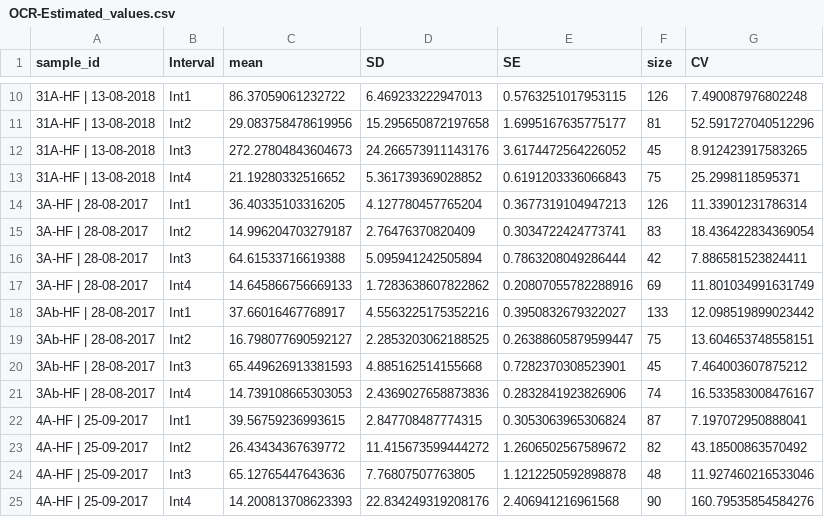
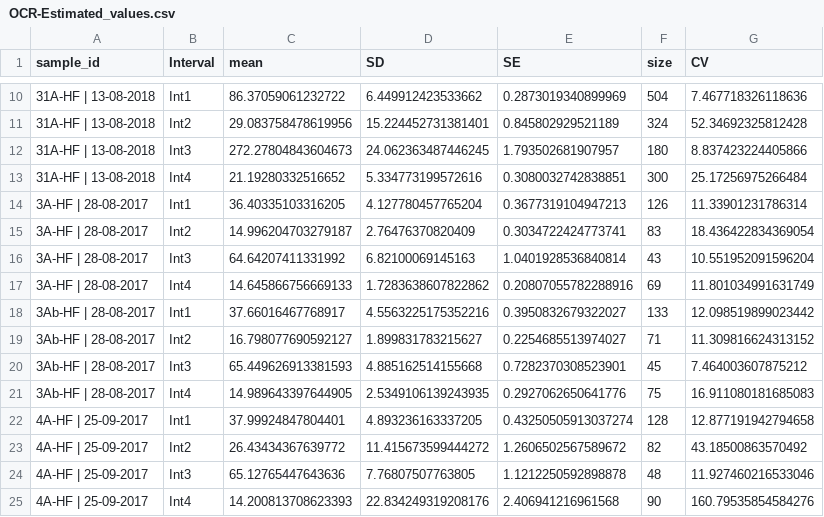
Before and after one commit to PeeBro/seahorse, a CSV file: Data/OUTPUT/test_OUTPUT/OCR-Estimated_values.csv, drawn as a sheet; only a part is shown, gaps mark what is left out; the diff covers the shown part only.

```diff
--- a/Data/OUTPUT/test_OUTPUT/OCR-Estimated_values.csv
+++ b/Data/OUTPUT/test_OUTPUT/OCR-Estimated_values.csv
@@ -10,14 +10,14 @@ sample_id,Interval,mean,SD,SE,size,CV
-31A-HF | 13-08-2018,Int1,86.37059061232722,6.469233222947013,0.5763251017953115,126,7.490087976802248
-31A-HF | 13-08-2018,Int2,29.083758478619956,15.295650872197658,1.6995167635775177,81,52.591727040512296
-31A-HF | 13-08-2018,Int3,272.27804843604673,24.266573911143176,3.6174472564226052,45,8.912423917583265
-31A-HF | 13-08-2018,Int4,21.19280332516652,5.361739369028852,0.6191203336066843,75,25.2998118595371
+31A-HF | 13-08-2018,Int1,86.37059061232722,6.449912423533662,0.2873019340899969,504,7.467718326118636
+31A-HF | 13-08-2018,Int2,29.083758478619956,15.224452731381401,0.845802929521189,324,52.34692325812428
+31A-HF | 13-08-2018,Int3,272.27804843604673,24.062363487446245,1.793502681907957,180,8.837423224405866
+31A-HF | 13-08-2018,Int4,21.19280332516652,5.334773199572616,0.3080032742838851,300,25.17256975266484
 3A-HF | 28-08-2017,Int1,36.40335103316205,4.127780457765204,0.3677319104947213,126,11.33901231786314
 3A-HF | 28-08-2017,Int2,14.996204703279187,2.76476370820409,0.3034722424773741,83,18.436422834369054
-3A-HF | 28-08-2017,Int3,64.61533716619388,5.095941242505894,0.7863208049286444,42,7.886581523824411
+3A-HF | 28-08-2017,Int3,64.64207411331992,6.82100069145163,1.0401928536840814,43,10.551952091596204
 3A-HF | 28-08-2017,Int4,14.645866756669133,1.7283638607822862,0.20807055782288916,69,11.801034991631749
 3Ab-HF | 28-08-2017,Int1,37.66016467768917,4.5563225175352216,0.3950832679322027,133,12.098519899023442
-3Ab-HF | 28-08-2017,Int2,16.798077690592127,2.2853203062188525,0.26388605879599447,75,13.604653748558151
+3Ab-HF | 28-08-2017,Int2,16.798077690592127,1.899831783215627,0.2254685513974027,71,11.309816624313152
 3Ab-HF | 28-08-2017,Int3,65.449626913381593,4.885162514155668,0.7282370308523901,45,7.464003607875212
-3Ab-HF | 28-08-2017,Int4,14.739108665303053,2.4369027658873836,0.2832841923826906,74,16.533583008476167
-4A-HF | 25-09-2017,Int1,39.56759236993615,2.847708487774315,0.3053063965306824,87,7.197072950888041
+3Ab-HF | 28-08-2017,Int4,14.989643397644905,2.5349106139243935,0.2927062650641776,75,16.911080181685083
+4A-HF | 25-09-2017,Int1,37.99924847804401,4.893236163337205,0.43250505913037274,128,12.877191942794658
 4A-HF | 25-09-2017,Int2,26.43434367639772,11.415673599444272,1.2606502567589672,82,43.18500863570492
```
Also changed, not shown: 2 added rows, 2 removed rows and 44 edited cells elsewhere in this file, Data/OUTPUT/test_OUTPUT/ECAR-Estimated_values.csv, Data/OUTPUT/test_OUTPUT/LECAR-Estimated_values.csv, 16 other files.
